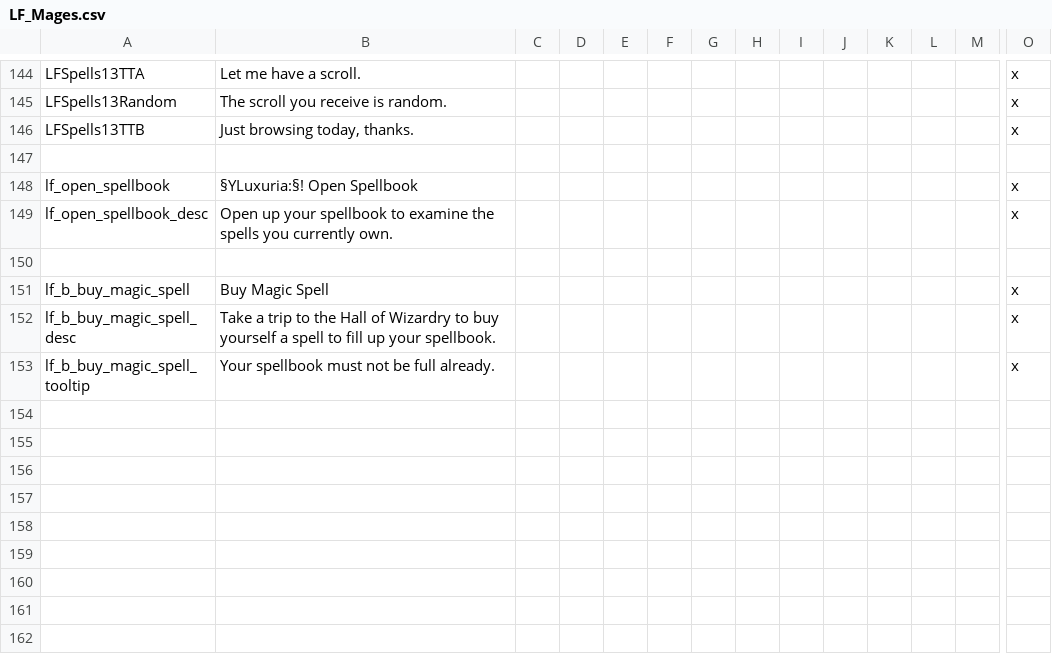
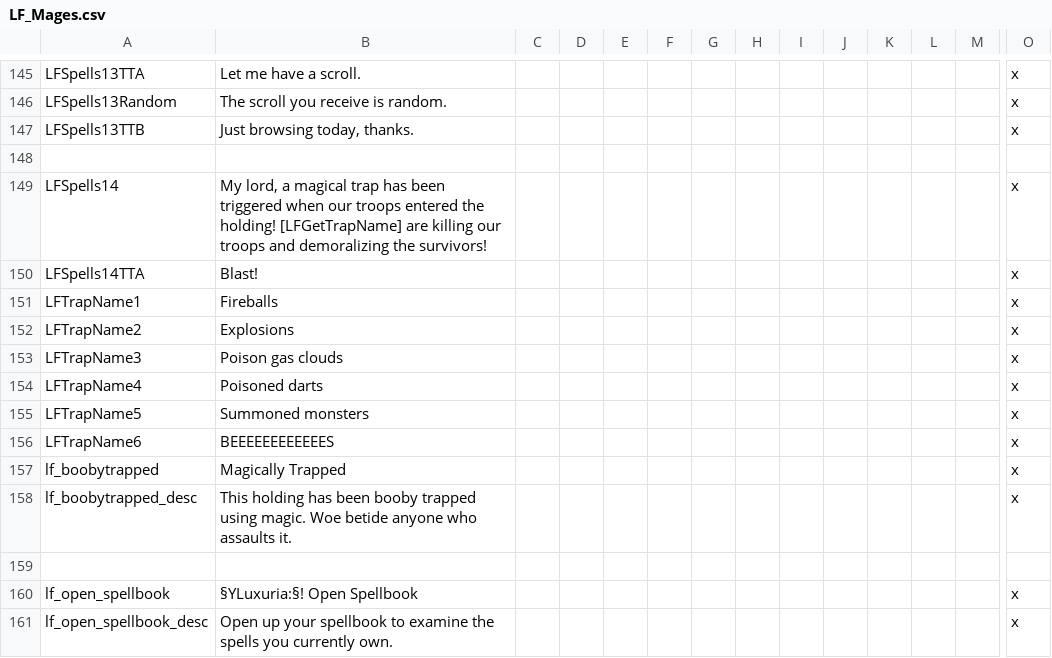
Before and after one commit to kekvitirae/LuxuriaFantasiaSFW, a CSV file: LuxuriaFantasiaSFW/localisation/LF_Mages.csv, drawn as a sheet; only a part is shown, gaps mark what is left out; the shorter side is filled out with more unchanged rows; rows hold the shown columns only; the diff covers the shown part only; the diff names each change by its address in the sheet, - before the commit and + after, or states it on an @@ line.

Commit message:
Nerfed Joseph, added Booby Trap spell

```diff
--- a/LuxuriaFantasiaSFW/localisation/LF_Mages.csv
+++ b/LuxuriaFantasiaSFW/localisation/LF_Mages.csv
+row 148: (empty)
+row 149: LFSpells14 | My lord, a magical trap has been triggered when our troops entered the holding! [LFGetTrapName] are killing our troops and demoralizing the survivors! |  |  |  |  |  |  |  |  |  |  |  | x
+row 150: LFSpells14TTA | Blast! |  |  |  |  |  |  |  |  |  |  |  | x
+row 151: LFTrapName1 | Fireballs |  |  |  |  |  |  |  |  |  |  |  | x
+row 152: LFTrapName2 | Explosions |  |  |  |  |  |  |  |  |  |  |  | x
+row 153: LFTrapName3 | Poison gas clouds |  |  |  |  |  |  |  |  |  |  |  | x
+row 154: LFTrapName4 | Poisoned darts |  |  |  |  |  |  |  |  |  |  |  | x
+row 155: LFTrapName5 | Summoned monsters |  |  |  |  |  |  |  |  |  |  |  | x
+row 156: LFTrapName6 | BEEEEEEEEEEEES |  |  |  |  |  |  |  |  |  |  |  | x
+row 157: lf_boobytrapped | Magically Trapped |  |  |  |  |  |  |  |  |  |  |  | x
+row 158: lf_boobytrapped_desc | This holding has been booby trapped using magic. Woe betide anyone who assaults it. |  |  |  |  |  |  |  |  |  |  |  | x
```
Also changed, not shown: 1 added row and 15 edited cells elsewhere in this file, 9 other files.
